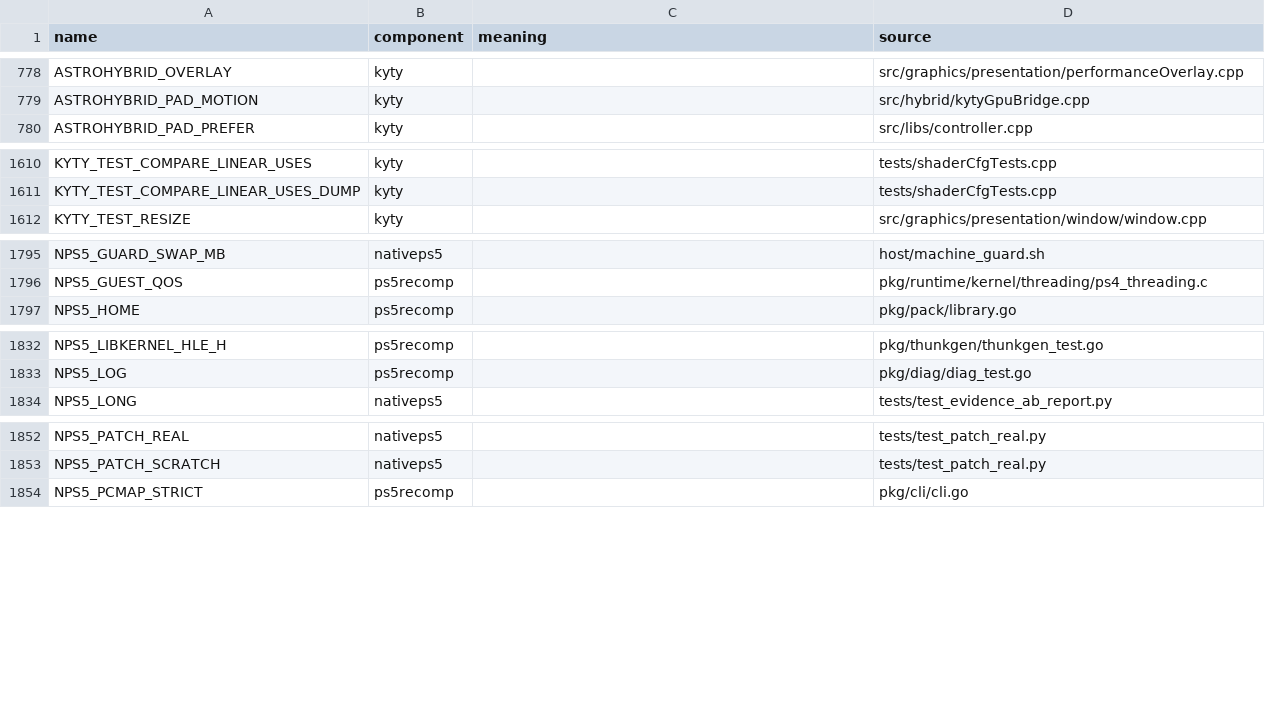
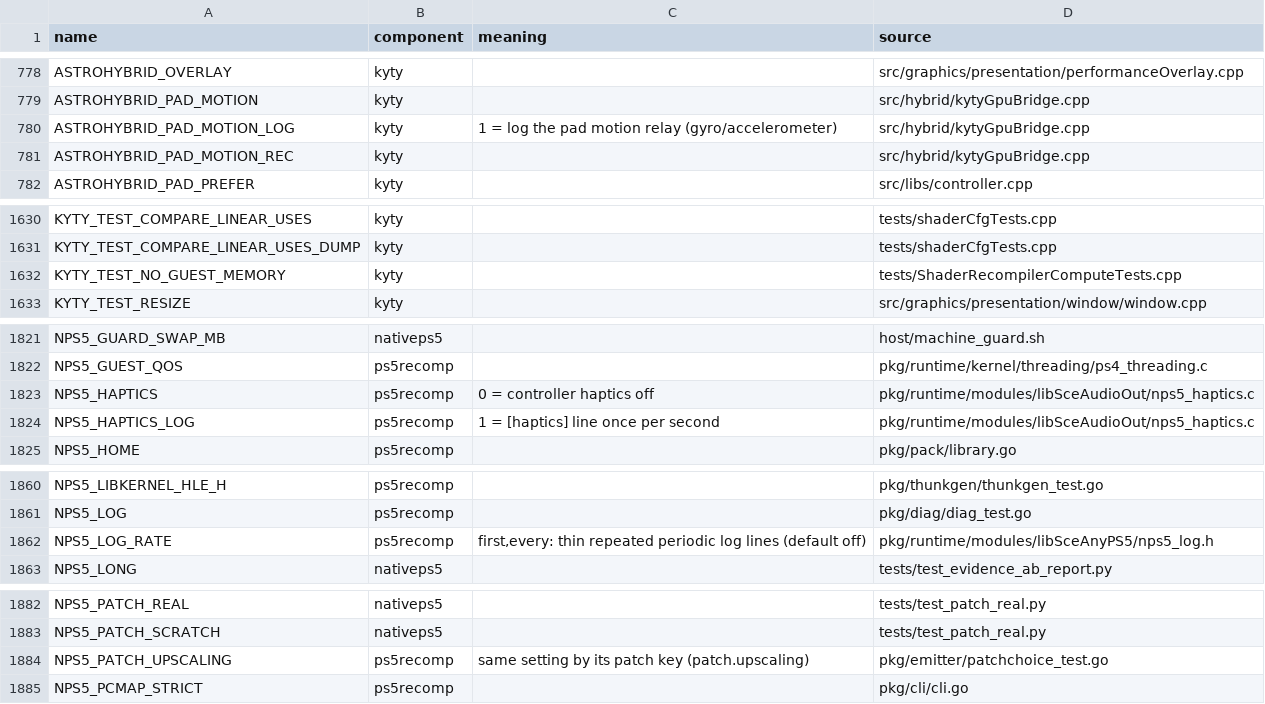
Before and after one commit to computerguy526/nativeps5, a TSV file: docs/env_switches.tsv, drawn as a sheet; only a part is shown, gaps mark what is left out; the diff covers the shown part only; the diff names each change by its address in the sheet, - before the commit and + after, or states it on an @@ line.

```diff
--- a/docs/env_switches.tsv
+++ b/docs/env_switches.tsv
+row 780: ASTROHYBRID_PAD_MOTION_LOG | kyty | 1 = log the pad motion relay (gyro/accelerometer) | src/hybrid/kytyGpuBridge.cpp
+row 781: ASTROHYBRID_PAD_MOTION_REC | kyty |  | src/hybrid/kytyGpuBridge.cpp
+row 1632: KYTY_TEST_NO_GUEST_MEMORY | kyty |  | tests/ShaderRecompilerComputeTests.cpp
+row 1823: NPS5_HAPTICS | ps5recomp | 0 = controller haptics off | pkg/runtime/modules/libSceAudioOut/nps5_haptics.c
+row 1824: NPS5_HAPTICS_LOG | ps5recomp | 1 = [haptics] line once per second | pkg/runtime/modules/libSceAudioOut/nps5_haptics.c
+row 1862: NPS5_LOG_RATE | ps5recomp | first,every: thin repeated periodic log lines (default off) | pkg/runtime/modules/libSceAnyPS5/nps5_log.h
+row 1884: NPS5_PATCH_UPSCALING | ps5recomp | same setting by its patch key (patch.upscaling) | pkg/emitter/patchchoice_test.go
```
Also changed, not shown: 30 added rows and 2 edited cells elsewhere in this file, 1 other file.
